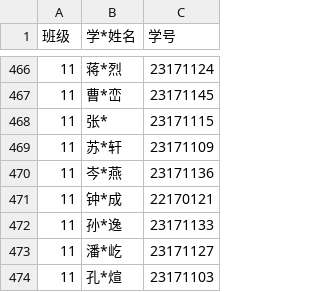
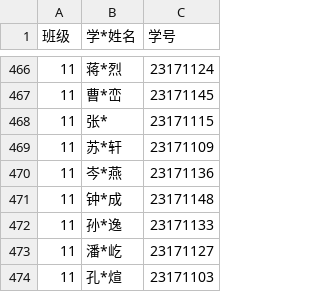
Before and after one commit to qmwneb946/student, a CSV file: student.csv, drawn as a sheet; only a part is shown, gaps mark what is left out.

Commit message:
Update student.csv

```diff
--- a/student.csv
+++ b/student.csv
@@ -470,3 +470,3 @@
 11,岑*燕,23171136
-11,钟*成,22170121
+11,钟*成,23171148
 11,孙*逸,23171133
```
